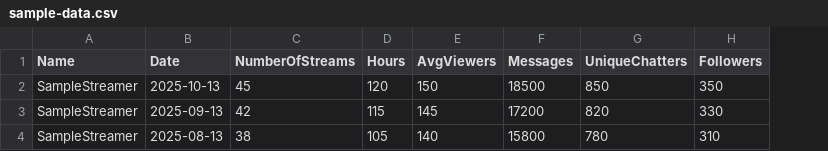
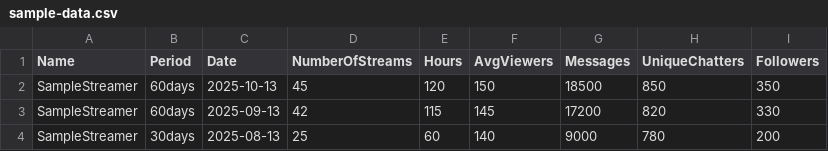
Before and after one commit to bjorkendev/streamer-score, a CSV file: sample-data.csv, drawn as a sheet; addresses are those after the commit; the diff names each change by its address in the sheet, - before the commit and + after, or states it on an @@ line.

Commit message:
WIP: Add period-based system - types, input, table, CSV utilities

```diff
--- a/sample-data.csv
+++ b/sample-data.csv
+column B (Period), rows 2-4: 60days | 60days | 30days
-D4 (NumberOfStreams): 38
+D4 (NumberOfStreams): 25
-E4 (Hours): 105
+E4 (Hours): 60
-G4 (Messages): 15800
+G4 (Messages): 9000
-I4 (Followers): 310
+I4 (Followers): 200
```
Also changed, not shown: 6 other files.
